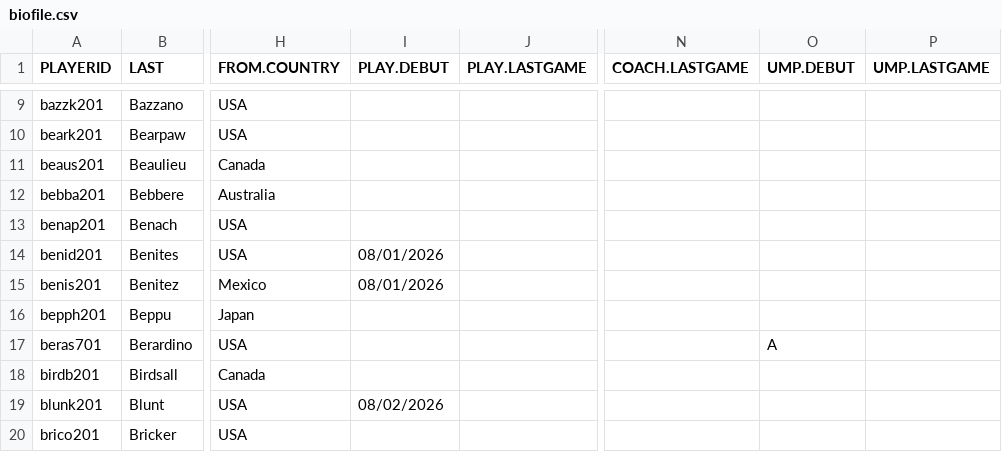
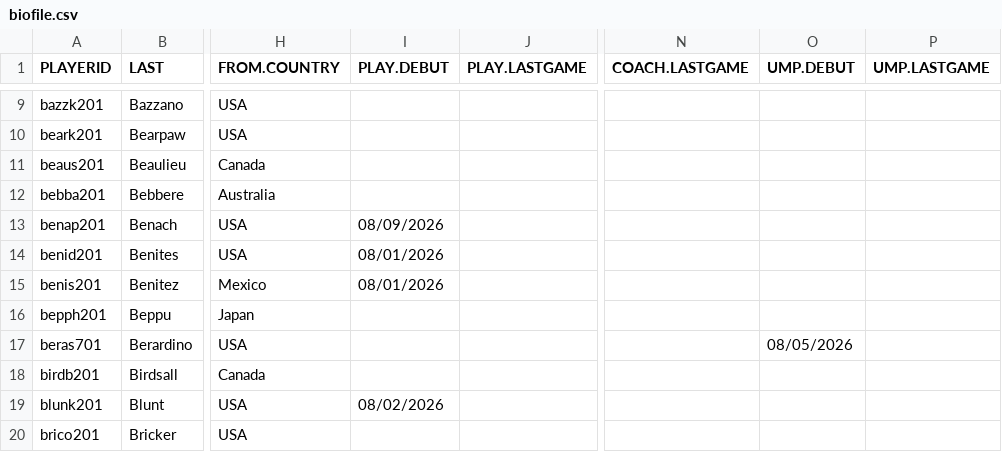
Before and after one commit to exu6jh/RetroWPBL, a CSV file: biodata/biofile.csv, drawn as a sheet; only a part is shown, gaps mark what is left out; the diff covers the shown part only; the diff names each change by its address in the sheet, - before the commit and + after, or states it on an @@ line.

```diff
--- a/biodata/biofile.csv
+++ b/biodata/biofile.csv
-I13 (PLAY.DEBUT): (empty)
+I13 (PLAY.DEBUT): 08/09/2026
-O17 (UMP.DEBUT): A
+O17 (UMP.DEBUT): 08/05/2026
```
Also changed, not shown: 2 added rows and 6 edited cells elsewhere in this file, 6 other files.
